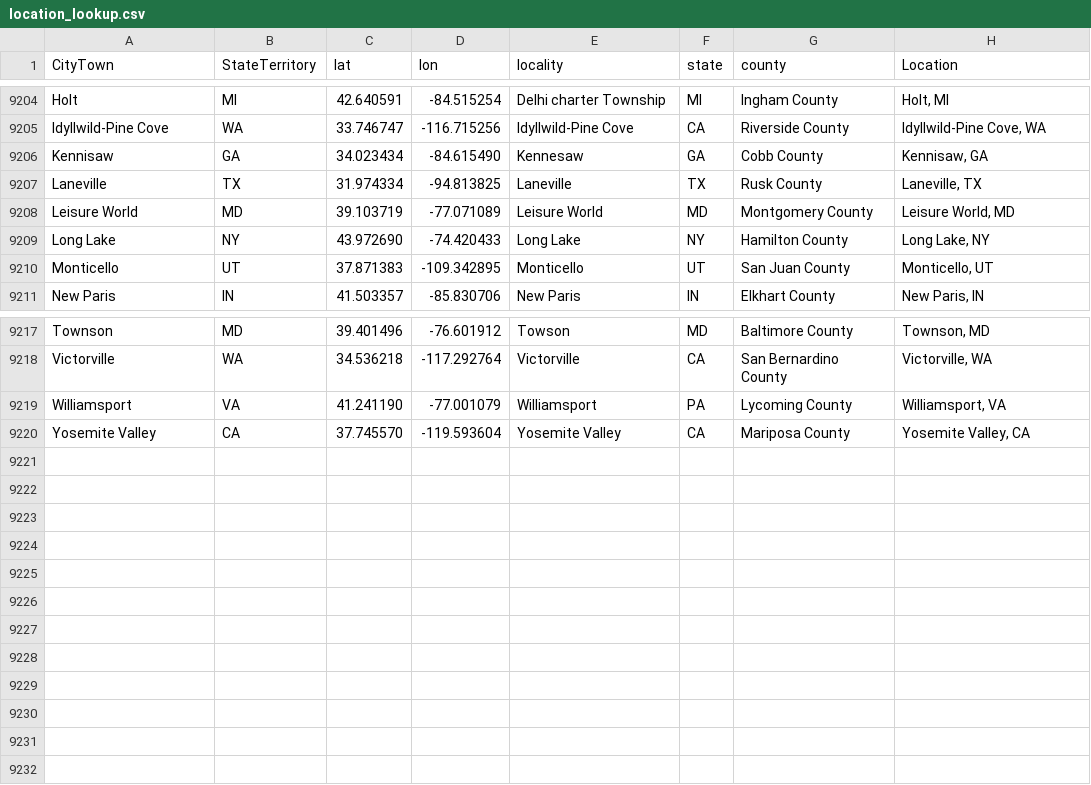
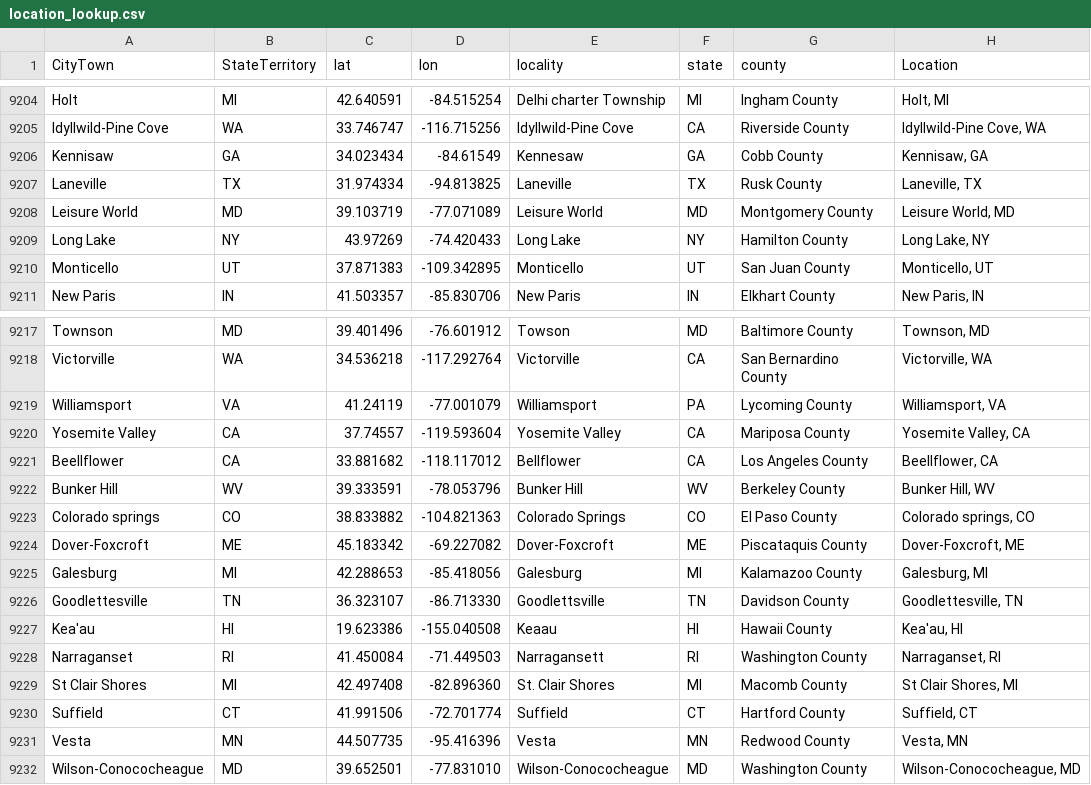
Before and after one commit to nonviolent-action-lab/crowd-counting-consortium, a CSV file: data_compilation/location_lookup.csv, drawn as a sheet; only a part is shown, gaps mark what is left out.

Commit message:
Weekly data update

```diff
--- a/data_compilation/location_lookup.csv
+++ b/data_compilation/location_lookup.csv
@@ -9205,6 +9205,6 @@
 "Idyllwild-Pine Cove","WA","33.746747","-116.715256","Idyllwild-Pine Cove","CA","Riverside County","Idyllwild-Pine Cove, WA"
-"Kennisaw","GA","34.023434","-84.615490","Kennesaw","GA","Cobb County","Kennisaw, GA"
+"Kennisaw","GA","34.023434","-84.61549","Kennesaw","GA","Cobb County","Kennisaw, GA"
 "Laneville","TX","31.974334","-94.813825","Laneville","TX","Rusk County","Laneville, TX"
 "Leisure World","MD","39.103719","-77.071089","Leisure World","MD","Montgomery County","Leisure World, MD"
-"Long Lake","NY","43.972690","-74.420433","Long Lake","NY","Hamilton County","Long Lake, NY"
+"Long Lake","NY","43.97269","-74.420433","Long Lake","NY","Hamilton County","Long Lake, NY"
 "Monticello","UT","37.871383","-109.342895","Monticello","UT","San Juan County","Monticello, UT"
@@ -9218,3 +9218,15 @@
 "Victorville","WA","34.536218","-117.292764","Victorville","CA","San Bernardino County","Victorville, WA"
-"Williamsport","VA","41.241190","-77.001079","Williamsport","PA","Lycoming County","Williamsport, VA"
-"Yosemite Valley","CA","37.745570","-119.593604","Yosemite Valley","CA","Mariposa County","Yosemite Valley, CA"
+"Williamsport","VA","41.24119","-77.001079","Williamsport","PA","Lycoming County","Williamsport, VA"
+"Yosemite Valley","CA","37.74557","-119.593604","Yosemite Valley","CA","Mariposa County","Yosemite Valley, CA"
+"Beellflower","CA","33.881682","-118.117012","Bellflower","CA","Los Angeles County","Beellflower, CA"
+"Bunker Hill","WV","39.333591","-78.053796","Bunker Hill","WV","Berkeley County","Bunker Hill, WV"
+"Colorado springs","CO","38.833882","-104.821363","Colorado Springs","CO","El Paso County","Colorado springs, CO"
+"Dover-Foxcroft","ME","45.183342","-69.227082","Dover-Foxcroft","ME","Piscataquis County","Dover-Foxcroft, ME"
+"Galesburg","MI","42.288653","-85.418056","Galesburg","MI","Kalamazoo County","Galesburg, MI"
+"Goodlettesville","TN","36.323107","-86.713330","Goodlettsville","TN","Davidson County","Goodlettesville, TN"
+"Kea'au","HI","19.623386","-155.040508","Keaau","HI","Hawaii County","Kea'au, HI"
+"Narraganset","RI","41.450084","-71.449503","Narragansett","RI","Washington County","Narraganset, RI"
+"St Clair Shores","MI","42.497408","-82.896360","St. Clair Shores","MI","Macomb County","St Clair Shores, MI"
+"Suffield","CT","41.991506","-72.701774","Suffield","CT","Hartford County","Suffield, CT"
+"Vesta","MN","44.507735","-95.416396","Vesta","MN","Redwood County","Vesta, MN"
+"Wilson-Conococheague","MD","39.652501","-77.831010","Wilson-Conococheague","MD","Washington County","Wilson-Conococheague, MD"
```
Also changed, not shown: 1 other file.
